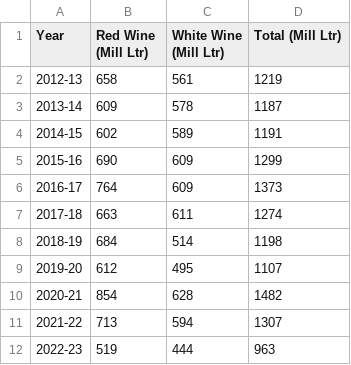
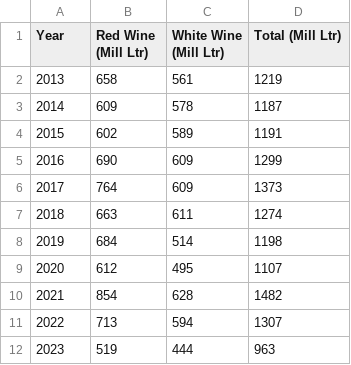
Before and after one commit to gcha0035/DataVis_2, a CSV file: Production_over_Years.csv, drawn as a sheet.

Commit message:
changed production csv, and added title to bar chart

```diff
--- a/Production_over_Years.csv
+++ b/Production_over_Years.csv
@@ -1,12 +1,12 @@
 Year,Red Wine (Mill Ltr),White Wine  (Mill Ltr),Total (Mill Ltr)
-2012-13,658,561,1219
-2013-14,609,578,1187
-2014-15,602,589,1191
-2015-16,690,609,1299
-2016-17,764,609,1373
-2017-18,663,611,1274
-2018-19,684,514,1198
-2019-20,612,495,1107
-2020-21,854,628,1482
-2021-22,713,594,1307
-2022-23,519,444,963
+2013,658,561,1219
+2014,609,578,1187
+2015,602,589,1191
+2016,690,609,1299
+2017,764,609,1373
+2018,663,611,1274
+2019,684,514,1198
+2020,612,495,1107
+2021,854,628,1482
+2022,713,594,1307
+2023,519,444,963
```
Also changed, not shown: 1 other file.
